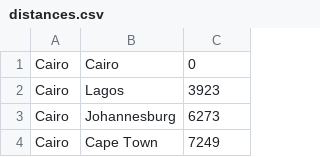
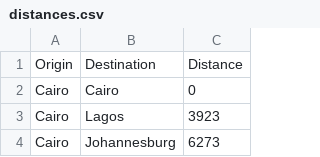
Before and after one commit to PostalElf/CarceremSubRosa, a CSV file: Carcerem Sub Rosa/bin/Debug/data/distances.csv, drawn as a sheet; only a part is shown; the shorter side is filled out with more unchanged rows; the diff names each change by its address in the sheet, - before the commit and + after, or states it on an @@ line.

Commit message:
Replaced city.getDistanceTo
Data is stored in and referenced from world._travelDistances instead of
being pulled from csv every time.

```diff
--- a/Carcerem Sub Rosa/bin/Debug/data/distances.csv
+++ b/Carcerem Sub Rosa/bin/Debug/data/distances.csv
+row 1: Origin | Destination | Distance
```
Also changed, not shown: 8 other files.
